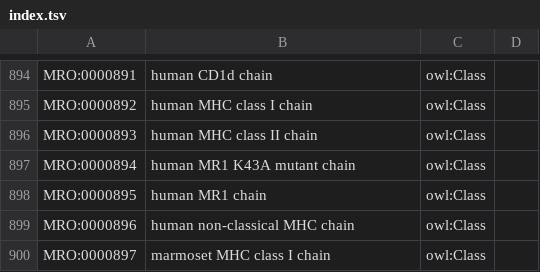
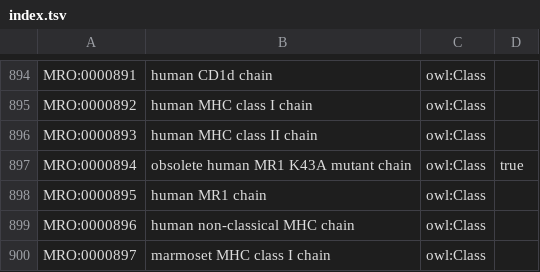
Before and after one commit to IEDB/MRO, a TSV file: index.tsv, drawn as a sheet; only a part is shown, gaps mark what is left out.

```diff
--- a/index.tsv
+++ b/index.tsv
@@ -896,3 +896,3 @@ MRO:0000892	human MHC class I chain	owl:Class
 MRO:0000893	human MHC class II chain	owl:Class	
-MRO:0000894	human MR1 K43A mutant chain	owl:Class	
+MRO:0000894	obsolete human MR1 K43A mutant chain	owl:Class	true
 MRO:0000895	human MR1 chain	owl:Class	
```
Also changed, not shown: ontology/chain.tsv, 2 other files.
